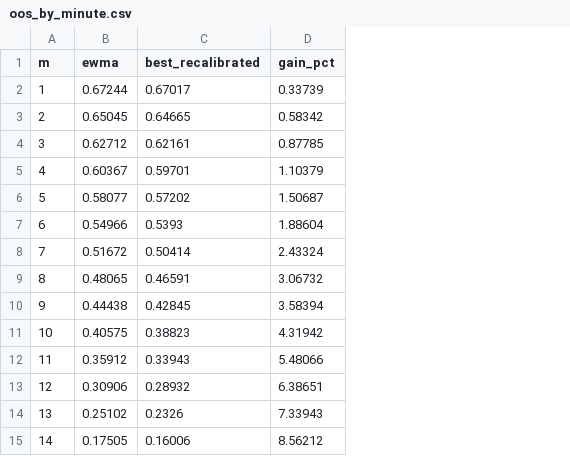
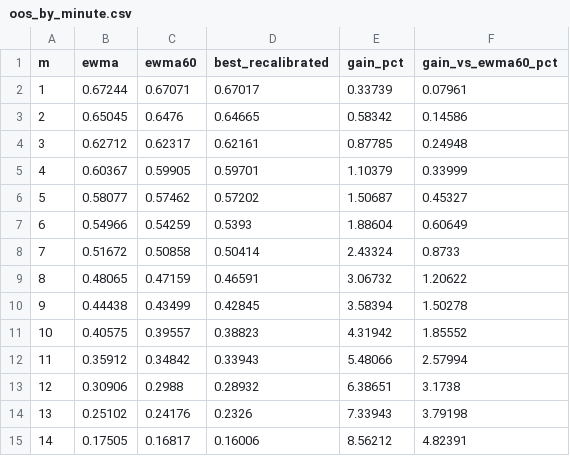
Before and after one commit to aaro-v/polymarket-btc-binaries, a CSV file: reports/binary/oos_by_minute.csv, drawn as a sheet; the diff names each change by its address in the sheet, - before the commit and + after, or states it on an @@ line.

```diff
--- a/reports/binary/oos_by_minute.csv
+++ b/reports/binary/oos_by_minute.csv
+column C (ewma60), rows 2-15: 0.67071 | 0.6476 | 0.62317 | 0.59905 | 0.57462 | 0.54259 | 0.50858 | 0.47159 | 0.43499 | 0.39557 | 0.34842 | 0.2988 | 0.24176 | 0.16817
+column F (gain_vs_ewma60_pct), rows 2-15: 0.07961 | 0.14586 | 0.24948 | 0.33999 | 0.45327 | 0.60649 | 0.8733 | 1.20622 | 1.50278 | 1.85552 | 2.57994 | 3.1738 | 3.79198 | 4.82391
```
Also changed, not shown: reports/binary/calibration.csv, reports/binary/oos_scores.csv, 24 other files.
